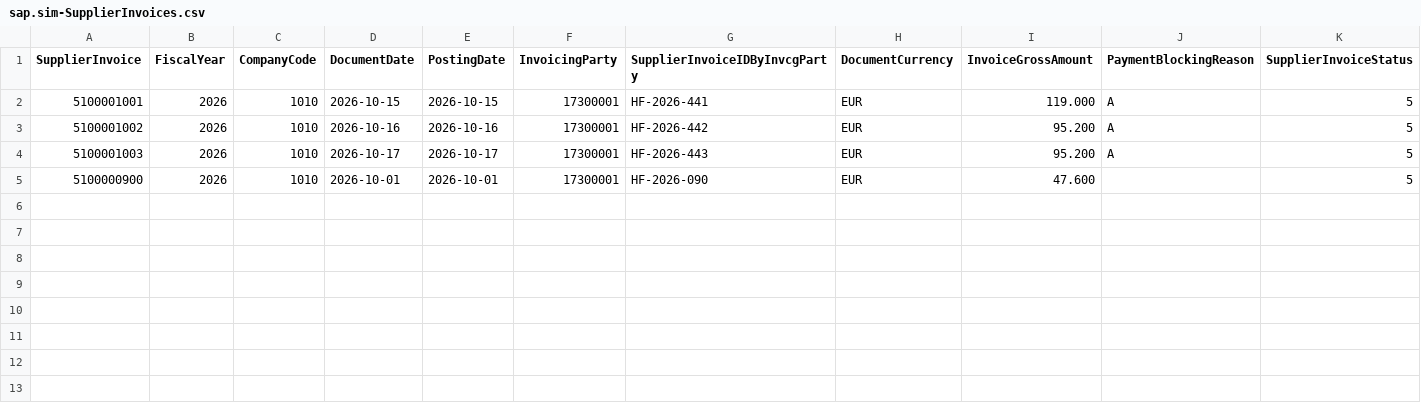
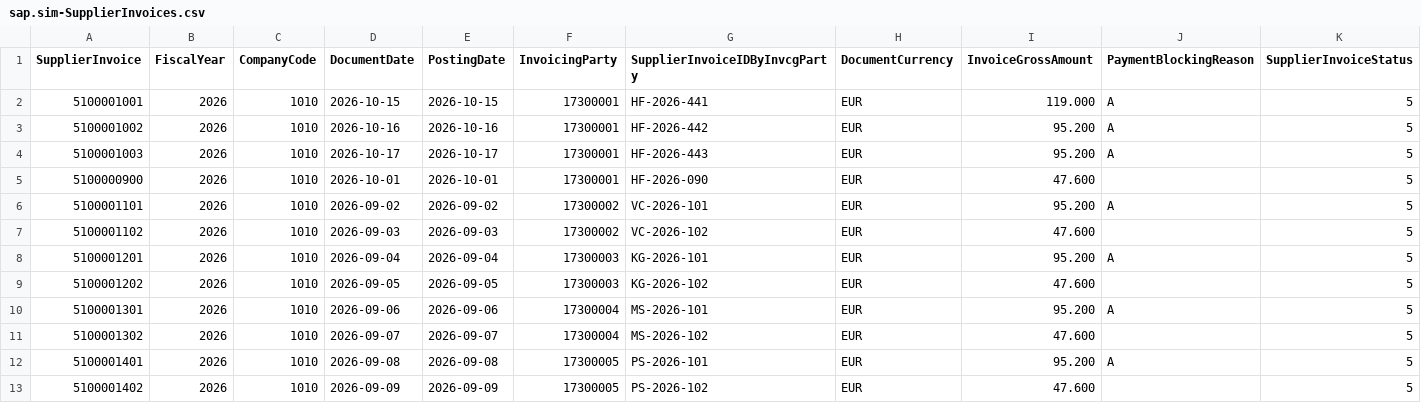
Before and after one commit to asaleh-lab/sap-ai-invoice-analyzer, a CSV file: db/data/sap.sim-SupplierInvoices.csv, drawn as a sheet; only a part is shown; rows hold the shown columns only; the diff names each change by its address in the sheet, - before the commit and + after, or states it on an @@ line.

Commit message:
Let a demo visitor file a complete invoice so the reviewer sees a valid case.

```diff
--- a/db/data/sap.sim-SupplierInvoices.csv
+++ b/db/data/sap.sim-SupplierInvoices.csv
+row 6: 5100001101 | 2026 | 1010 | 2026-09-02 | 2026-09-02 | 17300002 | VC-2026-101 | EUR | 95.200 | A | 5
+row 7: 5100001102 | 2026 | 1010 | 2026-09-03 | 2026-09-03 | 17300002 | VC-2026-102 | EUR | 47.600 |  | 5
+row 8: 5100001201 | 2026 | 1010 | 2026-09-04 | 2026-09-04 | 17300003 | KG-2026-101 | EUR | 95.200 | A | 5
+row 9: 5100001202 | 2026 | 1010 | 2026-09-05 | 2026-09-05 | 17300003 | KG-2026-102 | EUR | 47.600 |  | 5
+row 10: 5100001301 | 2026 | 1010 | 2026-09-06 | 2026-09-06 | 17300004 | MS-2026-101 | EUR | 95.200 | A | 5
+row 11: 5100001302 | 2026 | 1010 | 2026-09-07 | 2026-09-07 | 17300004 | MS-2026-102 | EUR | 47.600 |  | 5
+row 12: 5100001401 | 2026 | 1010 | 2026-09-08 | 2026-09-08 | 17300005 | PS-2026-101 | EUR | 95.200 | A | 5
+row 13: 5100001402 | 2026 | 1010 | 2026-09-09 | 2026-09-09 | 17300005 | PS-2026-102 | EUR | 47.600 |  | 5
```
Also changed, not shown: db/data/sap.sim-MaterialDocumentItems.csv, db/data/sap.sim-MaterialDocuments.csv, 10 other files.
